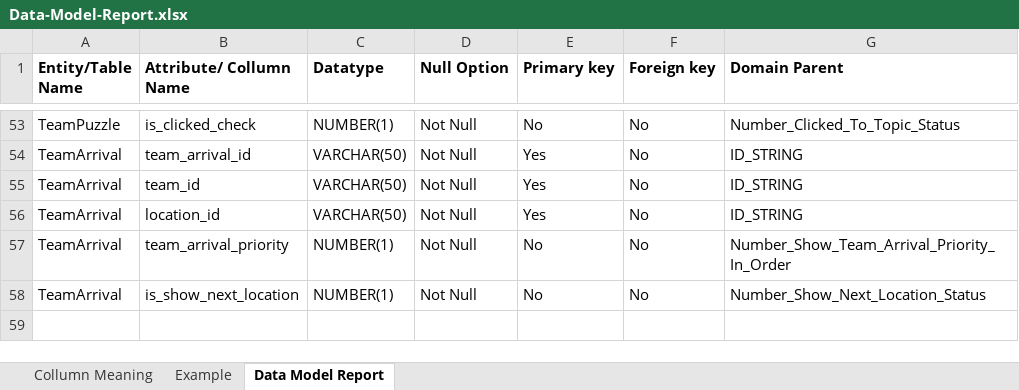
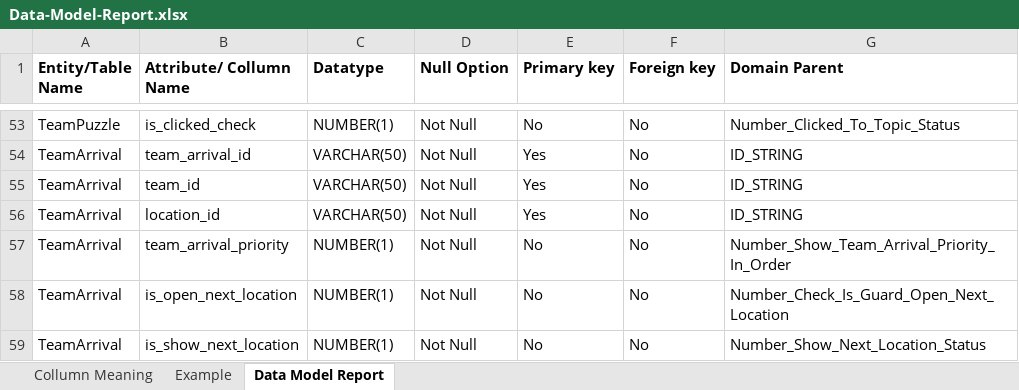
Before and after one commit to Tiendat06/ITZone_TeamBuilding, an Excel workbook: config/Data-Model-Report.xlsx, sheet Data Model Report, drawn as a sheet; only a part is shown, gaps mark what is left out; values as stored, in another font and other column widths than the file's, no borders; the diff names each change by its address in the sheet, - before the commit and + after, or states it on an @@ line.

Commit message:
update new DB, guard can open next location for team

```diff
--- a/config/Data-Model-Report.xlsx (sheet Data Model Report)
+++ b/config/Data-Model-Report.xlsx (sheet Data Model Report)
+row 58: TeamArrival | is_open_next_location | NUMBER(1) | Not Null | No | No | Number_Check_Is_Guard_Open_Next_Location
```
Also changed, not shown: 17 other files.
